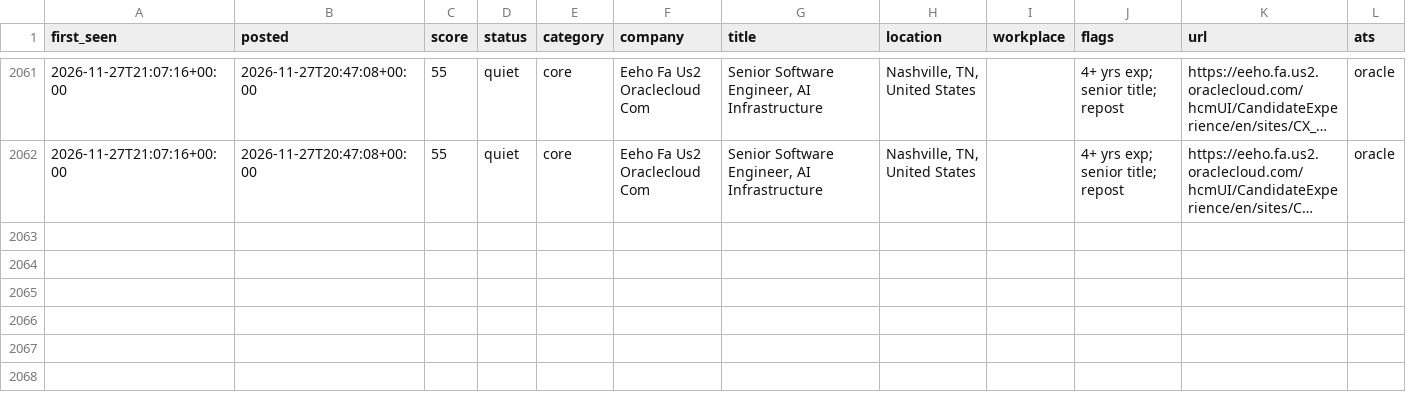
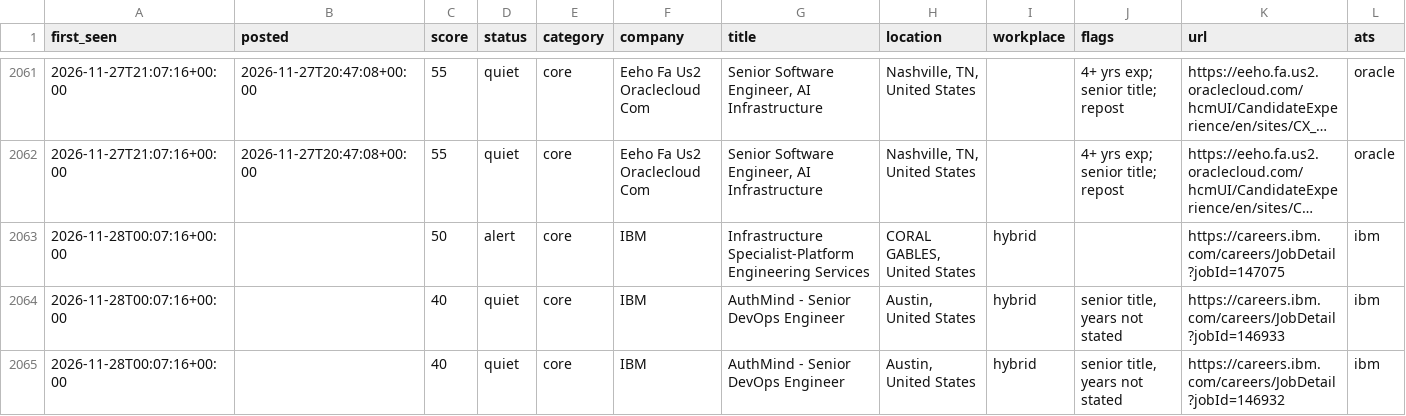
Before and after one commit to chandrakodali/job-radar, a CSV file: data/matches.csv, drawn as a sheet; only a part is shown, gaps mark what is left out; long unchanged cells end in …; rows hold the shown columns only; the diff names each change by its address in the sheet, - before the commit and + after, or states it on an @@ line.

```diff
--- a/data/matches.csv
+++ b/data/matches.csv
+row 2063: 2026-11-28T00:07:16+00:00 |  | 50 | alert | core | IBM | Infrastructure Specialist-Platform Engineering Services | CORAL GABLES, United States | hybrid |  | https://careers.ibm.com/careers/JobDetail?jobId=147075 | ibm
+row 2064: 2026-11-28T00:07:16+00:00 |  | 40 | quiet | core | IBM | AuthMind - Senior DevOps Engineer | Austin, United States | hybrid | senior title, years not stated | https://careers.ibm.com/careers/JobDetail?jobId=146933 | ibm
+row 2065: 2026-11-28T00:07:16+00:00 |  | 40 | quiet | core | IBM | AuthMind - Senior DevOps Engineer | Austin, United States | hybrid | senior title, years not stated | https://careers.ibm.com/careers/JobDetail?jobId=146932 | ibm
```
Also changed, not shown: 3 other files.
